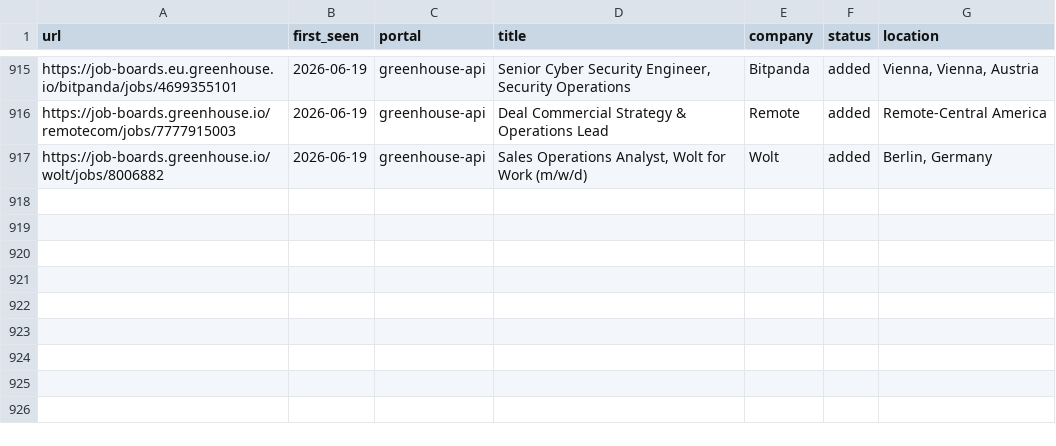
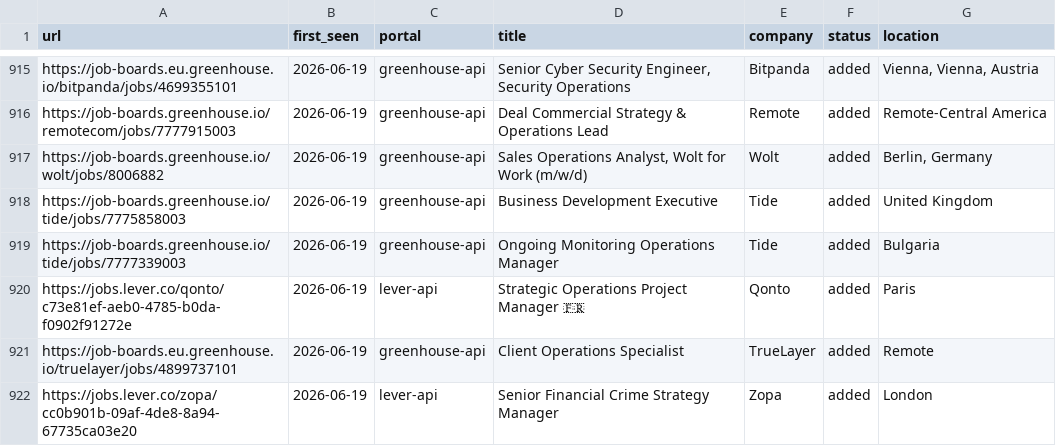
Before and after one commit to mahlab-m/career-ops, a TSV file: data/scan-history.tsv, drawn as a sheet; only a part is shown, gaps mark what is left out; the diff names each change by its address in the sheet, - before the commit and + after, or states it on an @@ line.

```diff
--- a/data/scan-history.tsv
+++ b/data/scan-history.tsv
+row 918: https://job-boards.greenhouse.io/tide/jobs/7775858003 | 2026-06-19 | greenhouse-api | Business Development Executive | Tide | added | United Kingdom
+row 919: https://job-boards.greenhouse.io/tide/jobs/7777339003 | 2026-06-19 | greenhouse-api | Ongoing Monitoring Operations Manager | Tide | added | Bulgaria
+row 920: https://jobs.lever.co/qonto/c73e81ef-aeb0-4785-b0da-f0902f91272e | 2026-06-19 | lever-api | Strategic Operations Project Manager 🇫🇷 | Qonto | added | Paris
+row 921: https://job-boards.eu.greenhouse.io/truelayer/jobs/4899737101 | 2026-06-19 | greenhouse-api | Client Operations Specialist | TrueLayer | added | Remote
+row 922: https://jobs.lever.co/zopa/cc0b901b-09af-4de8-8a94-67735ca03e20 | 2026-06-19 | lever-api | Senior Financial Crime Strategy Manager | Zopa | added | London
```
Also changed, not shown: 2 other files.
